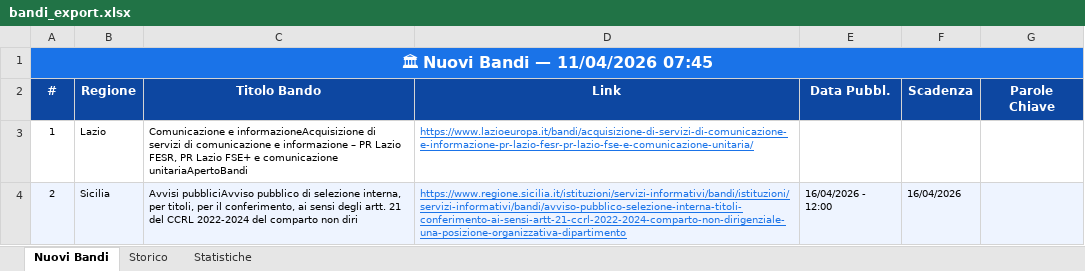
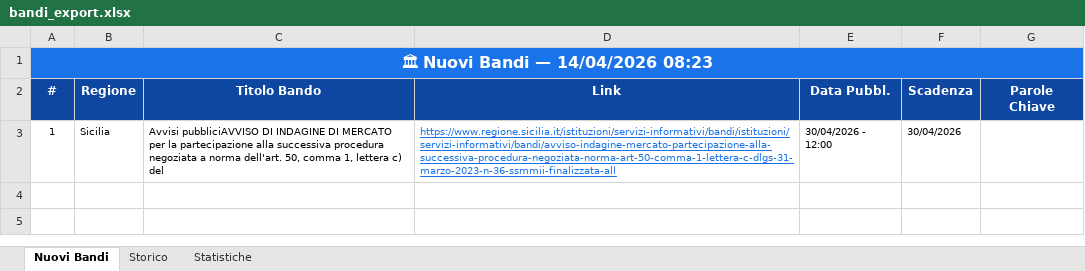
Before and after one commit to cdalvise/bandi-monitor, an Excel workbook: data/bandi_export.xlsx, sheet Nuovi Bandi, drawn as a sheet; values as stored, in another font and other column widths than the file's, no borders; the diff names each change by its address in the sheet, - before the commit and + after, or states it on an @@ line.

```diff
--- a/data/bandi_export.xlsx (sheet Nuovi Bandi)
+++ b/data/bandi_export.xlsx (sheet Nuovi Bandi)
-A1 (#): 🏛 Nuovi Bandi — 11/04/2026 07:45
+A1 (#): 🏛 Nuovi Bandi — 14/04/2026 08:23
-B3 (Regione): Lazio
+B3 (Regione): Sicilia
-C3 (Titolo Bando): Comunicazione e informazioneAcquisizione di servizi di comunicazione e informazione – PR Lazio FESR, PR Lazio FSE+ e comunicazione unitariaApertoBandi
+C3 (Titolo Bando): Avvisi pubbliciAVVISO DI INDAGINE DI MERCATO per la partecipazione alla successiva procedura negoziata a norma dell'art. 50, comma 1, lettera c) del
-D3 (Link): https://www.lazioeuropa.it/bandi/acquisizione-di-servizi-di-comunicazione-e-informazione-pr-lazio-fesr-pr-lazio-fse-e-comunicazione-unitaria/
+D3 (Link): https://www.regione.sicilia.it/istituzioni/servizi-informativi/bandi/istituzioni/servizi-informativi/bandi/avviso-indagine-mercato-partecipazione-alla-successiva-procedura-negoziata-norma-art-50-comma-1-lettera-c-dlgs-31-marzo-2023-n-36-ssmmii-finalizzata-all
-E3 (Data Pubbl.): (empty)
+E3 (Data Pubbl.): 30/04/2026 - 12:00
-F3 (Scadenza): (empty)
+F3 (Scadenza): 30/04/2026
-row 4: 2 | Sicilia | Avvisi pubbliciAvviso pubblico di selezione interna, per titoli, per il conferimento, ai sensi degli artt. 21 del CCRL 2022-2024 del comparto non diri | https://www.regione.sicilia.it/istituzioni/servizi-informativi/bandi/istituzioni/servizi-informativi/bandi/avviso-pubblico-selezione-interna-titoli-conferimento-ai-sensi-artt-21-ccrl-2022-2024-comparto-non-dirigenziale-una-posizione-organizzativa-dipartimento | 16/04/2026 - 12:00 | 16/04/2026
```
Also changed, not shown: sheet Storico, sheet Statistiche, 1 other file.
